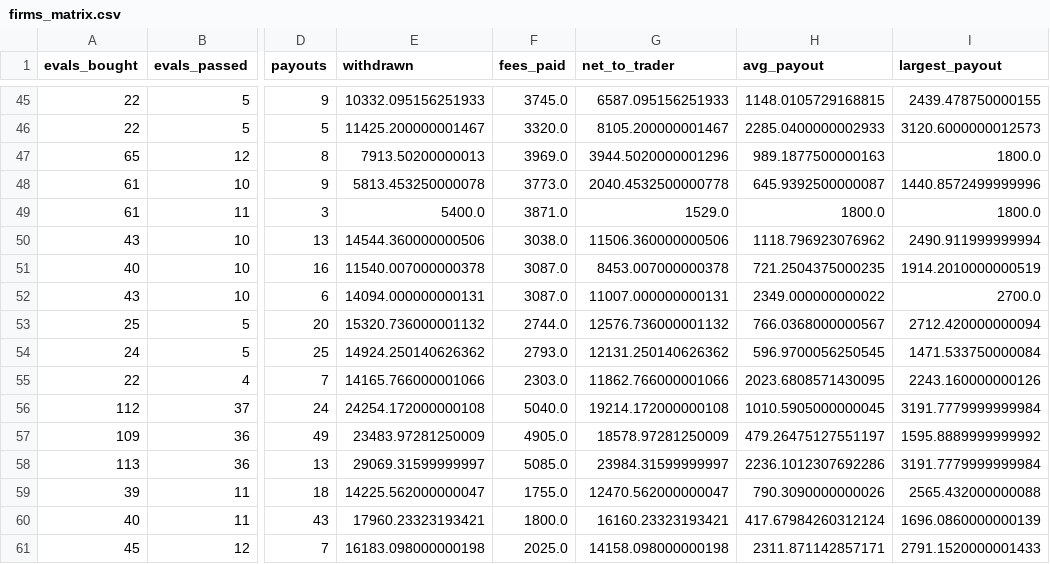
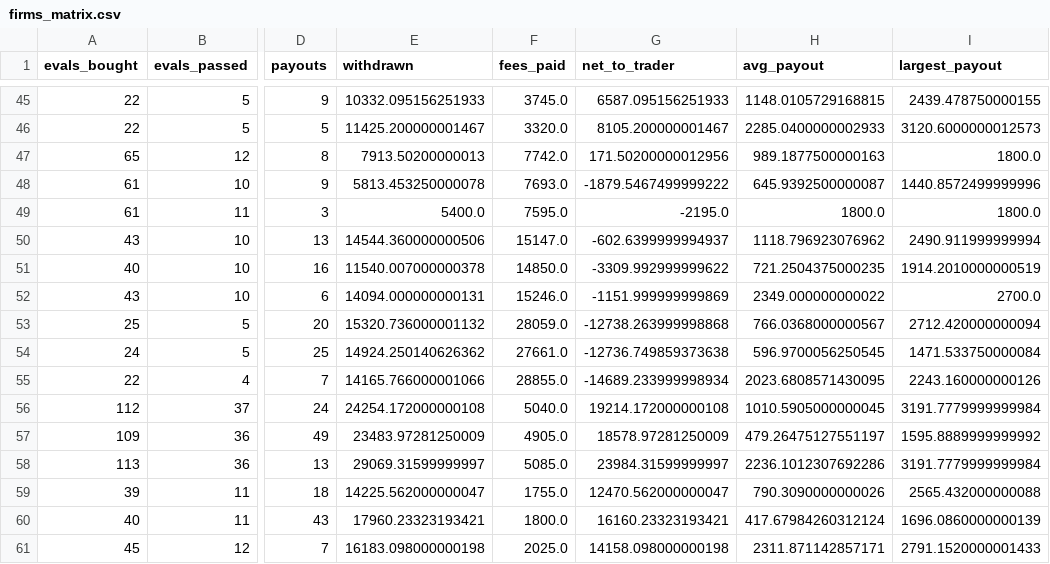
Before and after one commit to Christopher0607/5M-EMA-12, a CSV file: results/firms_matrix.csv, drawn as a sheet; only a part is shown, gaps mark what is left out; the diff covers the shown part only; the diff names each change by its address in the sheet, - before the commit and + after, or states it on an @@ line.

```diff
--- a/results/firms_matrix.csv
+++ b/results/firms_matrix.csv
-F47 (fees_paid): 3969.0
+F47 (fees_paid): 7742.0
-G47 (net_to_trader): 3944.5020000001296
+G47 (net_to_trader): 171.50200000012956
-F48 (fees_paid): 3773.0
+F48 (fees_paid): 7693.0
-G48 (net_to_trader): 2040.4532500000778
+G48 (net_to_trader): -1879.5467499999222
-F49 (fees_paid): 3871.0
+F49 (fees_paid): 7595.0
-G49 (net_to_trader): 1529.0
+G49 (net_to_trader): -2195.0
-F50 (fees_paid): 3038.0
+F50 (fees_paid): 15147.0
-G50 (net_to_trader): 11506.360000000506
+G50 (net_to_trader): -602.6399999994937
-F51 (fees_paid): 3087.0
+F51 (fees_paid): 14850.0
-G51 (net_to_trader): 8453.007000000378
+G51 (net_to_trader): -3309.992999999622
-F52 (fees_paid): 3087.0
+F52 (fees_paid): 15246.0
-G52 (net_to_trader): 11007.000000000131
+G52 (net_to_trader): -1151.999999999869
-F53 (fees_paid): 2744.0
+F53 (fees_paid): 28059.0
-G53 (net_to_trader): 12576.736000001132
+G53 (net_to_trader): -12738.263999998868
-F54 (fees_paid): 2793.0
+F54 (fees_paid): 27661.0
-G54 (net_to_trader): 12131.250140626362
+G54 (net_to_trader): -12736.749859373638
-F55 (fees_paid): 2303.0
+F55 (fees_paid): 28855.0
-G55 (net_to_trader): 11862.766000001066
+G55 (net_to_trader): -14689.233999998934
```
Also changed, not shown: 105 edited cells elsewhere in this file, 6 other files.
